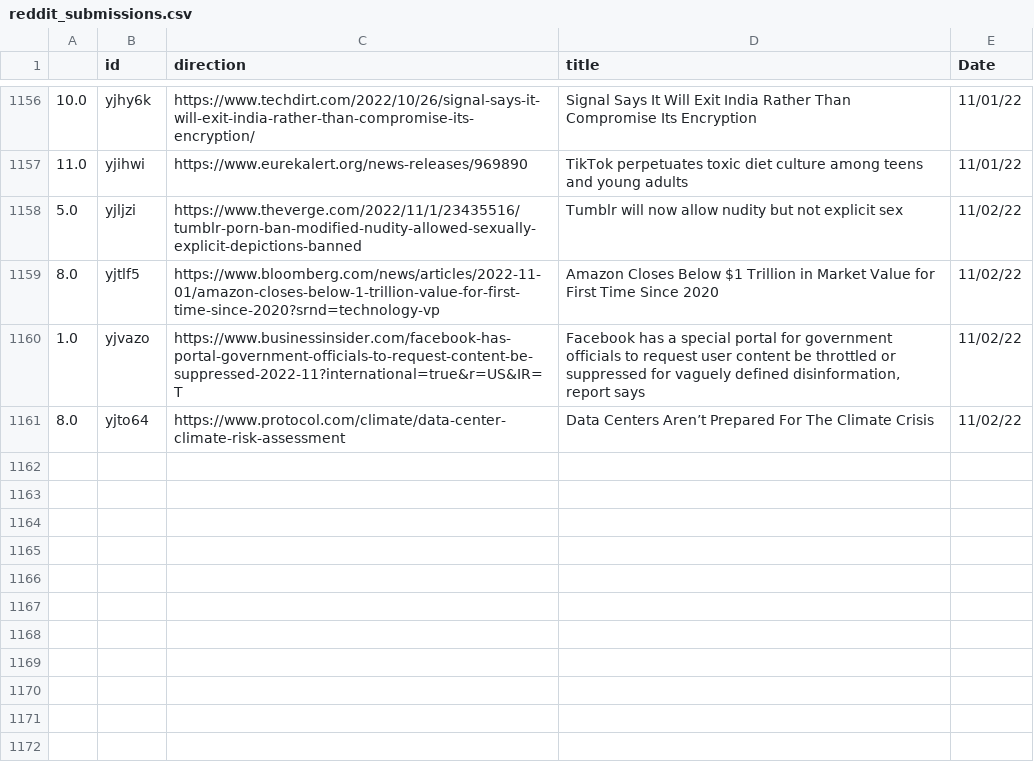
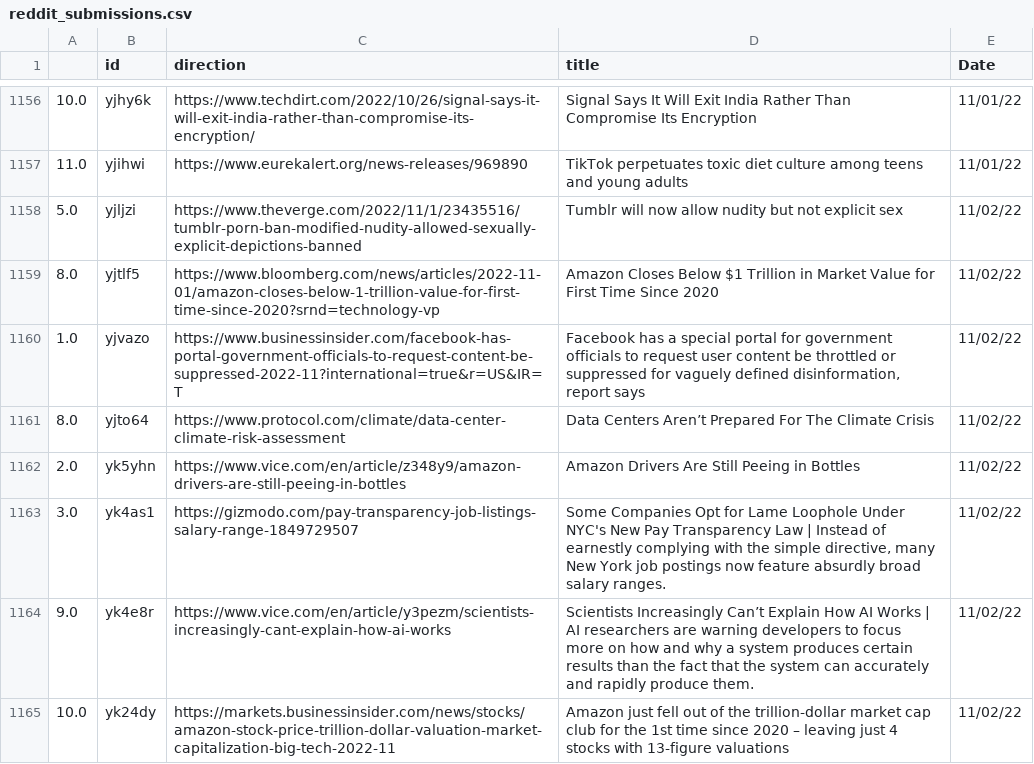
Before and after one commit to jesusyanez/Reddit-scraper-to-html-table, a CSV file: data/reddit_submissions.csv, drawn as a sheet; only a part is shown, gaps mark what is left out; the diff names each change by its address in the sheet, - before the commit and + after, or states it on an @@ line.

```diff
--- a/data/reddit_submissions.csv
+++ b/data/reddit_submissions.csv
+row 1162: 2.0 | yk5yhn | https://www.vice.com/en/article/z348y9/amazon-drivers-are-still-peeing-in-bottles | Amazon Drivers Are Still Peeing in Bottles | 11/02/22
+row 1163: 3.0 | yk4as1 | https://gizmodo.com/pay-transparency-job-listings-salary-range-1849729507 | Some Companies Opt for Lame Loophole Under NYC's New Pay Transparency Law | Instead of earnestly complying with the simple directive, many New York job postings now feature absurdly broad salary ranges. | 11/02/22
+row 1164: 9.0 | yk4e8r | https://www.vice.com/en/article/y3pezm/scientists-increasingly-cant-explain-how-ai-works | Scientists Increasingly Can’t Explain How AI Works | AI researchers are warning developers to focus more on how and why a system produces certain results than the fact that the system can accurately and rapidly produce them. | 11/02/22
+row 1165: 10.0 | yk24dy | https://markets.businessinsider.com/news/stocks/amazon-stock-price-trillion-dollar-valuation-market-capitalization-big-tech-2022-11 | Amazon just fell out of the trillion-dollar market cap club for the 1st time since 2020 – leaving just 4 stocks with 13-figure valuations | 11/02/22
```
Also changed, not shown: data/techline_data.csv.
